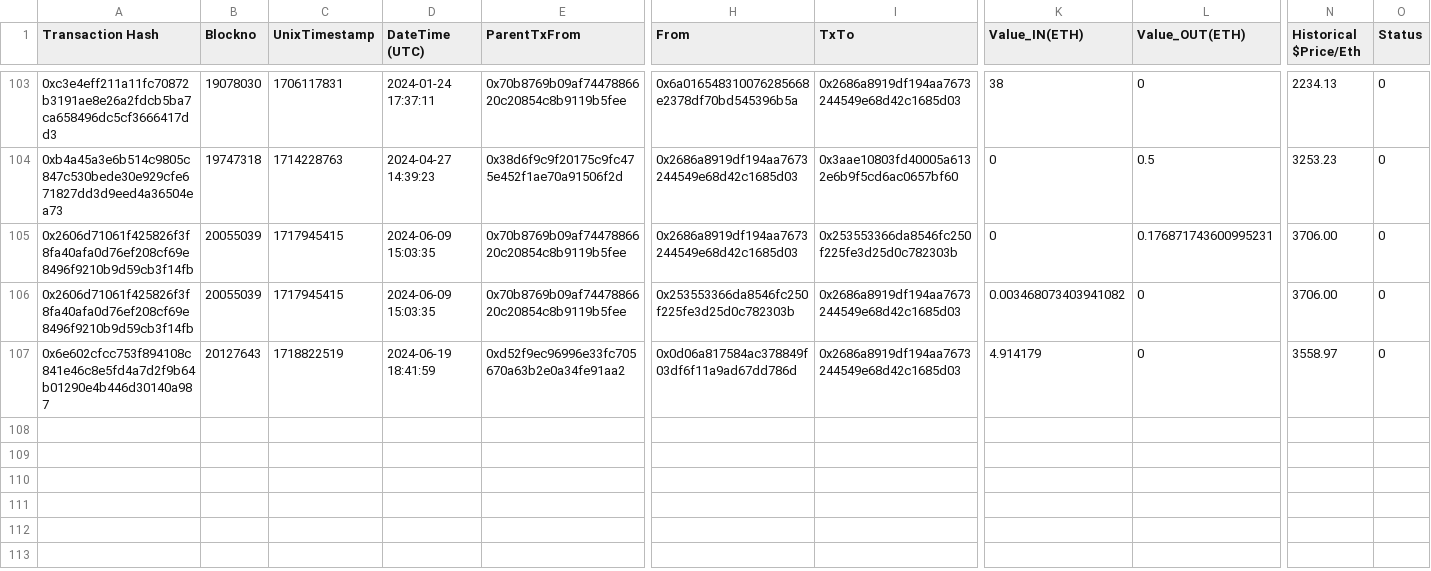
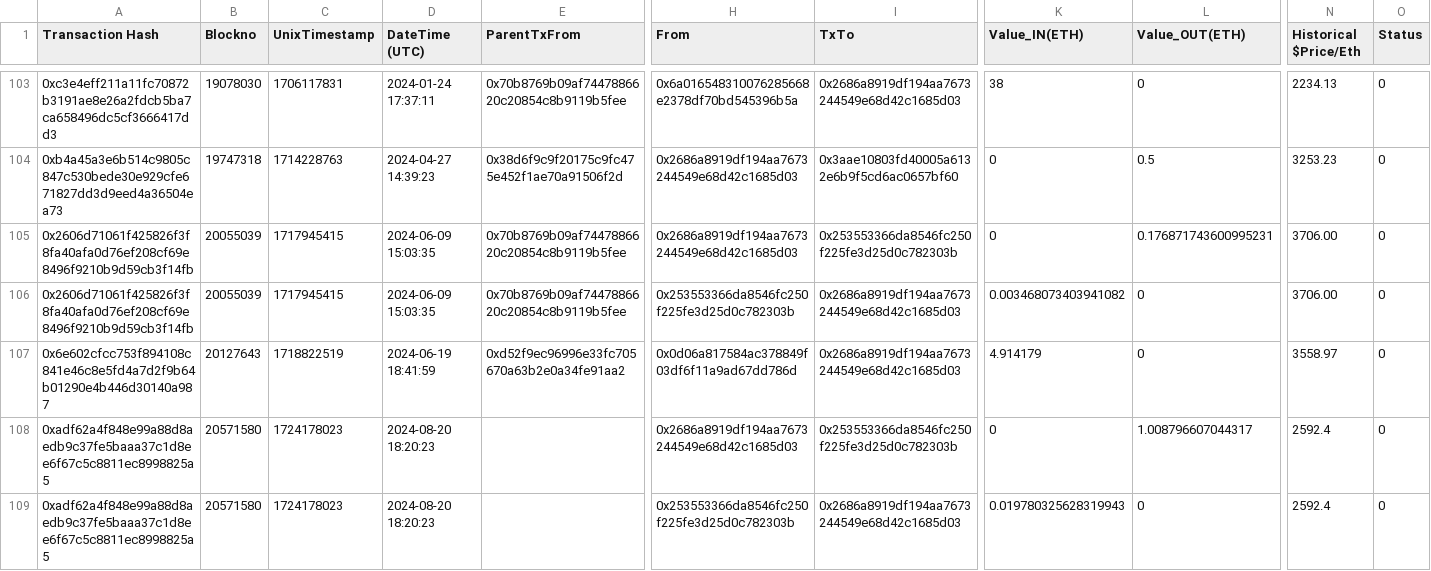
Before and after one commit to danchousz/ens_ledger_app, a CSV file: data_miner/raw_txs/$Ecosystem/internal.csv, drawn as a sheet; only a part is shown, gaps mark what is left out; rows hold the shown columns only; the diff names each change by its address in the sheet, - before the commit and + after, or states it on an @@ line.

```diff
--- a/data_miner/raw_txs/$Ecosystem/internal.csv
+++ b/data_miner/raw_txs/$Ecosystem/internal.csv
+row 108: 0xadf62a4f848e99a88d8aedb9c37fe5baaa37c1d8ee6f67c5c8811ec8998825a5 | 20571580 | 1724178023 | 2024-08-20 18:20:23 |  | 0x2686a8919df194aa7673244549e68d42c1685d03 | 0x253553366da8546fc250f225fe3d25d0c782303b | 0 | 1.008796607044317 | 2592.4 | 0
+row 109: 0xadf62a4f848e99a88d8aedb9c37fe5baaa37c1d8ee6f67c5c8811ec8998825a5 | 20571580 | 1724178023 | 2024-08-20 18:20:23 |  | 0x253553366da8546fc250f225fe3d25d0c782303b | 0x2686a8919df194aa7673244549e68d42c1685d03 | 0.019780325628319943 | 0 | 2592.4 | 0
```
Also changed, not shown: data_miner/local_ledgers/DAO Wallet.csv, data_miner/local_ledgers/Ecosystem.csv, 18 other files.
